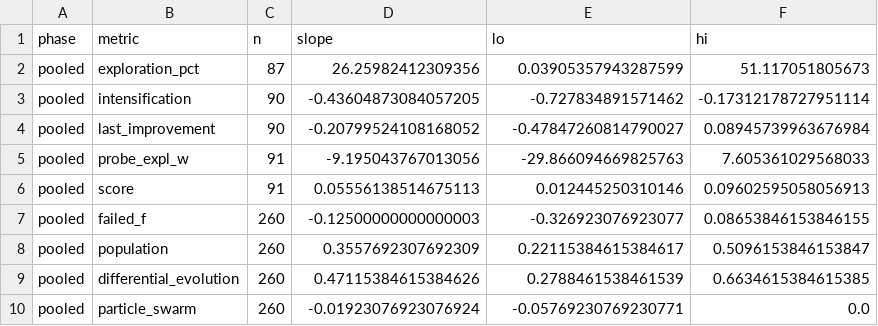
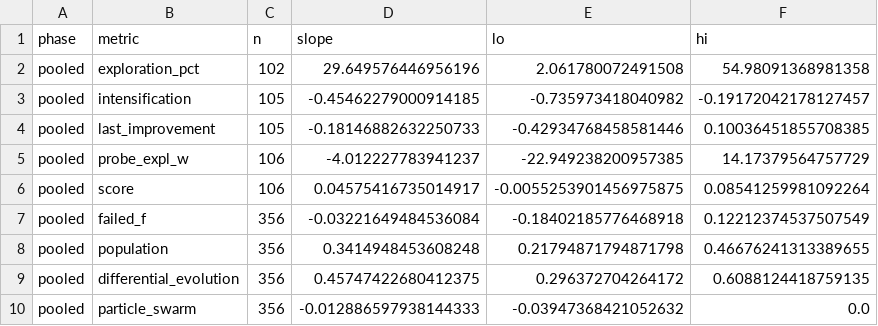
Before and after one commit to XAI-liacs/BLADE, a CSV file: experiments/mi/exp05_steering/results/transfer-bragg/slopes.csv, drawn as a sheet; only a part is shown; the diff covers the shown part only.

```diff
--- a/experiments/mi/exp05_steering/results/transfer-bragg/slopes.csv
+++ b/experiments/mi/exp05_steering/results/transfer-bragg/slopes.csv
@@ -1,10 +1,10 @@
 phase,metric,n,slope,lo,hi
-pooled,exploration_pct,87,26.25982412309356,0.03905357943287599,51.117051805673
-pooled,intensification,90,-0.43604873084057205,-0.727834891571462,-0.17312178727951114
-pooled,last_improvement,90,-0.20799524108168052,-0.47847260814790027,0.08945739963676984
-pooled,probe_expl_w,91,-9.195043767013056,-29.866094669825763,7.605361029568033
-pooled,score,91,0.05556138514675113,0.012445250310146,0.09602595058056913
-pooled,failed_f,260,-0.12500000000000003,-0.326923076923077,0.08653846153846155
-pooled,population,260,0.3557692307692309,0.22115384615384617,0.5096153846153847
-pooled,differential_evolution,260,0.47115384615384626,0.2788461538461539,0.6634615384615385
-pooled,particle_swarm,260,-0.01923076923076924,-0.05769230769230771,0.0
+pooled,exploration_pct,102,29.649576446956196,2.061780072491508,54.98091368981358
+pooled,intensification,105,-0.45462279000914185,-0.735973418040982,-0.19172042178127457
+pooled,last_improvement,105,-0.18146882632250733,-0.42934768458581446,0.10036451855708385
+pooled,probe_expl_w,106,-4.012227783941237,-22.949238200957385,14.17379564757729
+pooled,score,106,0.04575416735014917,-0.0055253901456975875,0.08541259981092264
+pooled,failed_f,356,-0.03221649484536084,-0.18402185776468918,0.12212374537507549
+pooled,population,356,0.3414948453608248,0.21794871794871798,0.46676241313389655
+pooled,differential_evolution,356,0.45747422680412375,0.296372704264172,0.6088124418759135
+pooled,particle_swarm,356,-0.012886597938144333,-0.03947368421052632,0.0
```
Also changed, not shown: 80 edited cells elsewhere in this file, experiments/mi/exp05_steering/results/transfer-bragg/conditions.csv, experiments/mi/exp05_steering/results/transfer-bragg/paired.csv, 7 other files.
